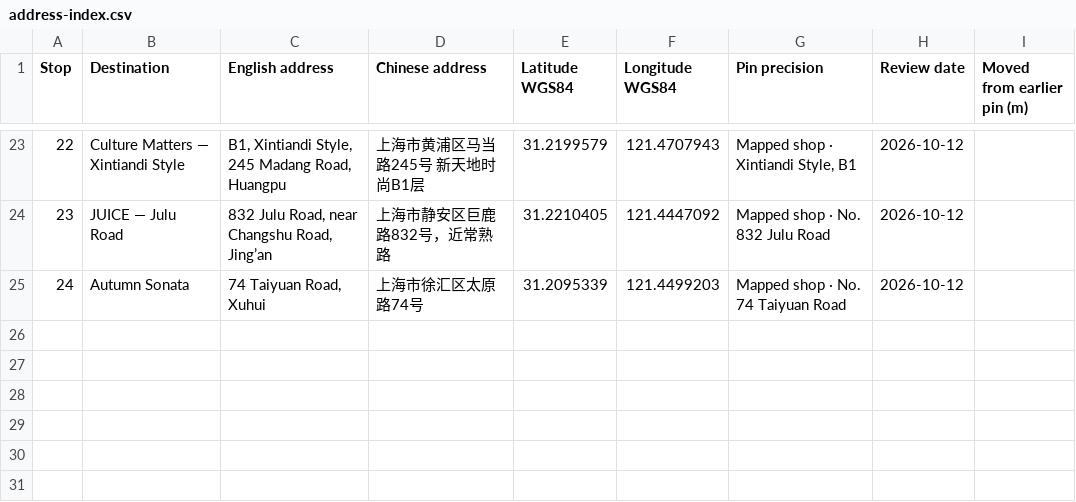
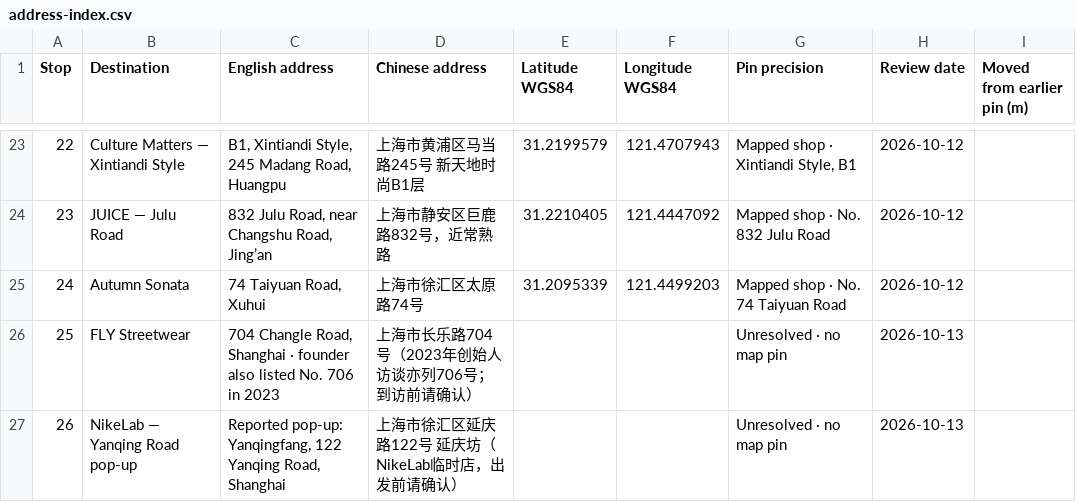
Before and after one commit to ruthmann/study-in-shell-shanghai, a CSV file: address-index.csv, drawn as a sheet; only a part is shown, gaps mark what is left out; the diff names each change by its address in the sheet, - before the commit and + after, or states it on an @@ line.

Commit message:
Publish NYC draft atlas and update Shanghai destinations

```diff
--- a/address-index.csv
+++ b/address-index.csv
+row 26: 25 | FLY Streetwear | 704 Changle Road, Shanghai · founder also listed No. 706 in 2023 | 上海市长乐路704号（2023年创始人访谈亦列706号；到访前请确认） |  |  | Unresolved · no map pin | 2026-10-13
+row 27: 26 | NikeLab — Yanqing Road pop-up | Reported pop-up: Yanqingfang, 122 Yanqing Road, Shanghai | 上海市徐汇区延庆路122号 延庆坊（NikeLab临时店，出发前请确认） |  |  | Unresolved · no map pin | 2026-10-13
```
Also changed, not shown: 26 other files.
